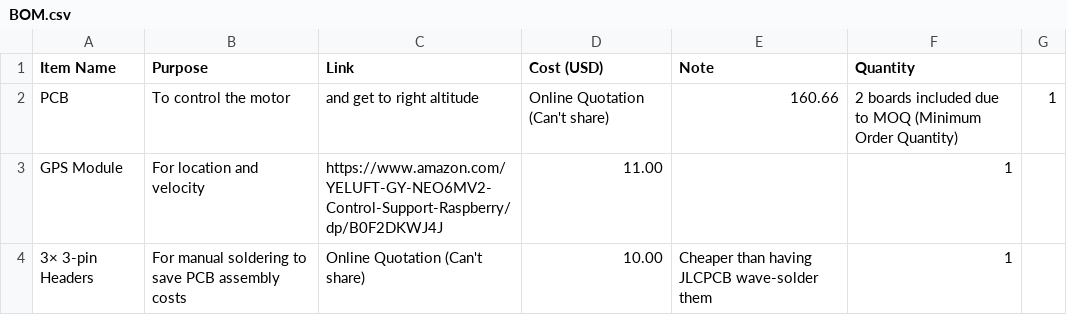
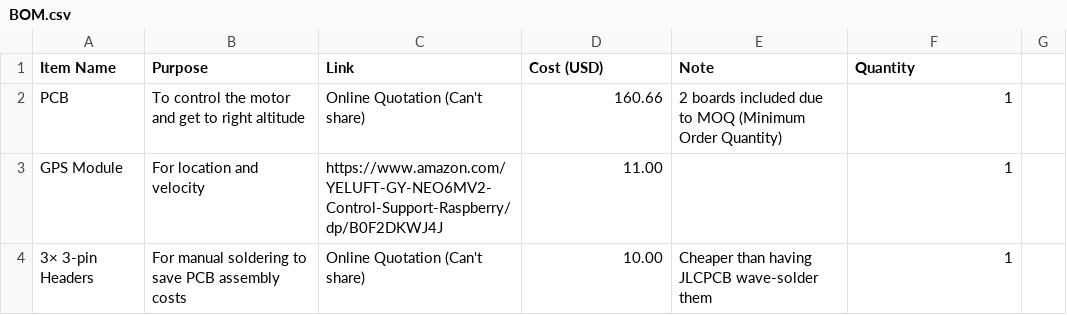
Before and after one commit to SrijanCherupally/GPS-Tracking-Module, a CSV file: BOM.csv, drawn as a sheet; the diff names each change by its address in the sheet, - before the commit and + after, or states it on an @@ line.

Commit message:
Update BOM.csv

```diff
--- a/BOM.csv
+++ b/BOM.csv
-B2 (Purpose): To control the motor
+B2 (Purpose): To control the motor and get to right altitude
-C2 (Link): and get to right altitude
+C2 (Link): Online Quotation (Can't share)
-D2 (Cost (USD)): Online Quotation (Can't share)
+D2 (Cost (USD)): 160.66
-E2 (Note): 160.66
+E2 (Note): 2 boards included due to MOQ (Minimum Order Quantity)
-F2 (Quantity): 2 boards included due to MOQ (Minimum Order Quantity)
+F2 (Quantity): 1
-G2: 1
+G2: (empty)
```
